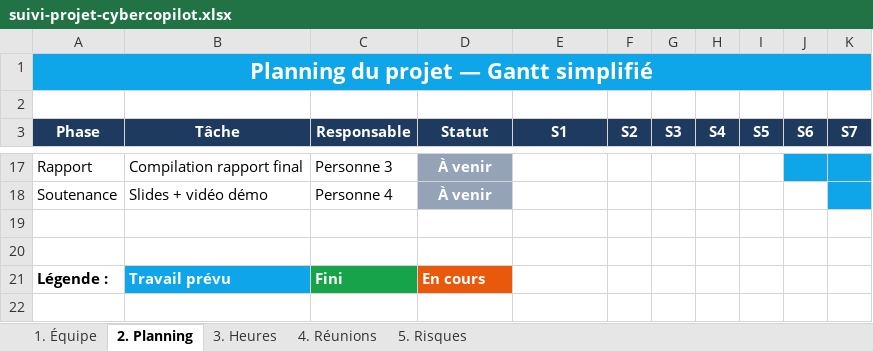
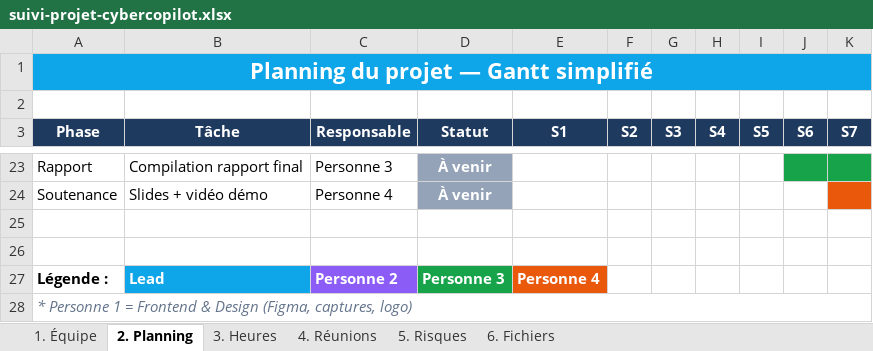
Before and after one commit to abdoul-latif-dev/cybercopilot, an Excel workbook: docs/suivi-projet-cybercopilot.xlsx, sheet 2. Planning, drawn as a sheet; only a part is shown, gaps mark what is left out; values as stored, in another font and other column widths than the file's, no borders; removed rows and columns are numbered as before the commit, all else as after; the diff covers the shown part only; the diff names each change by its address in the sheet, - before the commit and + after, or states it on an @@ line.

```diff
--- a/docs/suivi-projet-cybercopilot.xlsx (sheet 2. Planning)
+++ b/docs/suivi-projet-cybercopilot.xlsx (sheet 2. Planning)
+sheet tab: 6. Fichiers
-J23:K23 fill: #0EA5E9
+J23:K23 fill: #16A34A
-K24 fill: #0EA5E9
+K24 fill: #EA580C
-row 21: Légende : | Travail prévu | Fini | En cours
+row 27: Légende : | Lead | Personne 2 | Personne 3 | Personne 4
+row 28: * Personne 1 = Frontend & Design (Figma, captures, logo)
```
Also changed, not shown: 11 added rows, 5 removed rows, 11 edited cells and cell formats elsewhere in this sheet, sheet 3. Heures, sheet 4. Réunions, sheet 1. Équipe, sheet 5. Risques.
